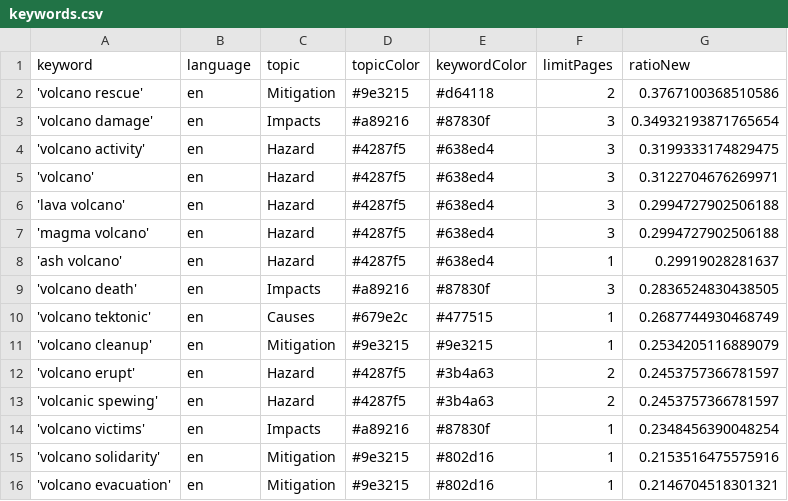
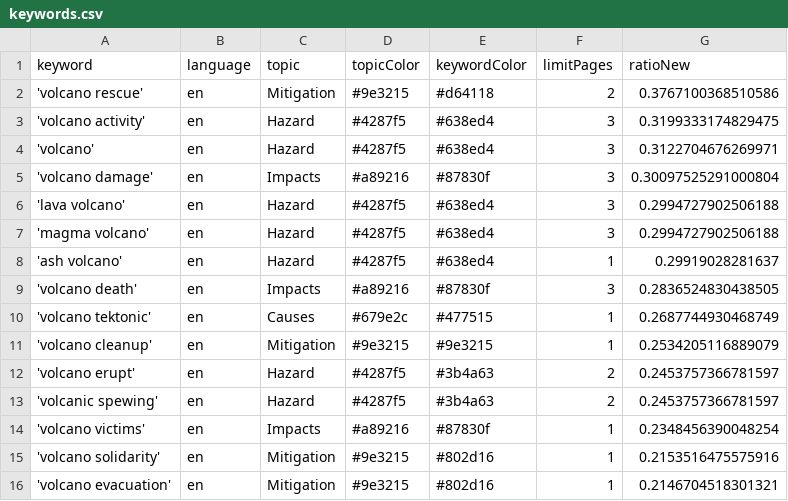
Before and after one commit to paulski99-news/volcanoIsComing, a CSV file: keywords.csv, drawn as a sheet; removed rows and columns are numbered as before the commit, all else as after; the diff names each change by its address in the sheet, - before the commit and + after, or states it on an @@ line.

Commit message:
Commit from GitHub Actions (harvest:0.0)

```diff
--- a/keywords.csv
+++ b/keywords.csv
-row 3: 'volcano damage' | en | Impacts | #a89216 | #87830f | 3 | 0.34932193871765654
+row 5: 'volcano damage' | en | Impacts | #a89216 | #87830f | 3 | 0.30097525291000804
```
